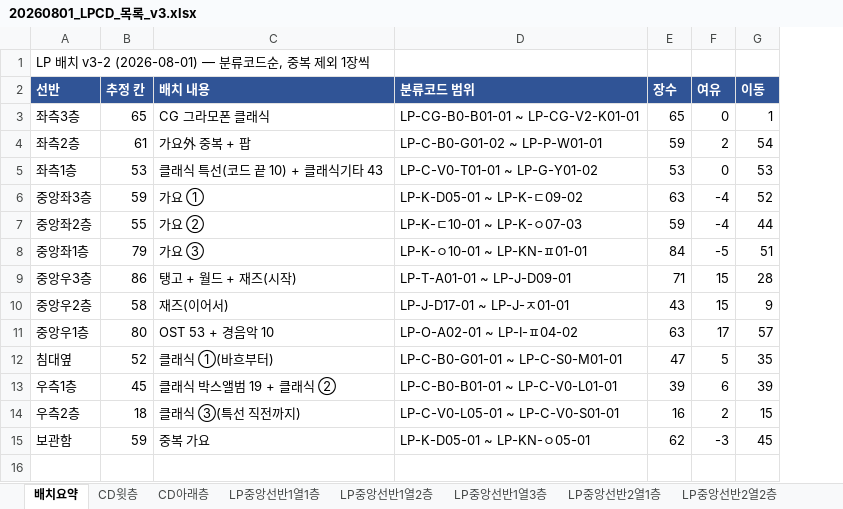
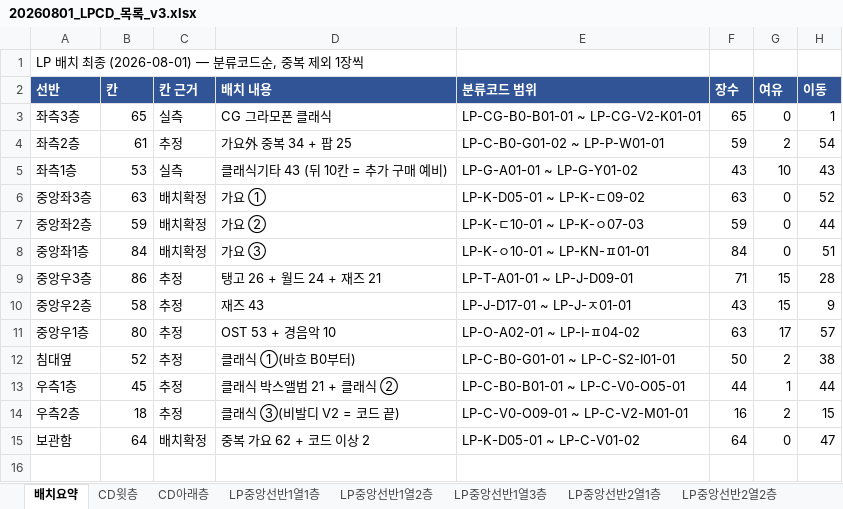
Before and after one commit to JiwookJung/music-wiki, an Excel workbook: inventory/20260801_LPCD_목록_v3.xlsx, sheet 배치요약, drawn as a sheet; only a part is shown; values as stored, in another font and other column widths than the file's, no borders; addresses are those after the commit; the diff covers the shown part only; the diff names each change by its address in the sheet, - before the commit and + after, or states it on an @@ line.

```diff
--- a/inventory/20260801_LPCD_목록_v3.xlsx (sheet 배치요약)
+++ b/inventory/20260801_LPCD_목록_v3.xlsx (sheet 배치요약)
+column C (칸 근거), rows 3-15: 실측 | 추정 | 실측 | 배치확정 | 배치확정 | 배치확정 | 추정 | 추정 | 추정 | 추정 | 추정 | 추정 | 배치확정
-A1 (선반): LP 배치 v3-2 (2026-08-01) — 분류코드순, 중복 제외 1장씩
+A1 (선반): LP 배치 최종 (2026-08-01) — 분류코드순, 중복 제외 1장씩
-B2: 추정 칸
+B2: 칸
-D4 (배치 내용): 가요外 중복 + 팝
+D4 (배치 내용): 가요外 중복 34 + 팝 25
-D5 (배치 내용): 클래식 특선(코드 끝 10) + 클래식기타 43
+D5 (배치 내용): 클래식기타 43 (뒤 10칸 = 추가 구매 예비)
-E5 (분류코드 범위): LP-C-V0-T01-01 ~ LP-G-Y01-02
+E5 (분류코드 범위): LP-G-A01-01 ~ LP-G-Y01-02
-F5 (장수): 53
+F5 (장수): 43
-G5 (여유): 0
+G5 (여유): 10
-H5 (이동): 53
+H5 (이동): 43
-B6 (칸): 59
+B6 (칸): 63
-G6:G7 (여유): -4
+G6:G7 (여유): 0
-B7 (칸): 55
+B7 (칸): 59
-B8 (칸): 79
+B8 (칸): 84
-G8 (여유): -5
+G8 (여유): 0
-D9 (배치 내용): 탱고 + 월드 + 재즈(시작)
+D9 (배치 내용): 탱고 26 + 월드 24 + 재즈 21
-D10 (배치 내용): 재즈(이어서)
+D10 (배치 내용): 재즈 43
-D12 (배치 내용): 클래식 ①(바흐부터)
+D12 (배치 내용): 클래식 ①(바흐 B0부터)
-E12 (분류코드 범위): LP-C-B0-G01-01 ~ LP-C-S0-M01-01
+E12 (분류코드 범위): LP-C-B0-G01-01 ~ LP-C-S2-I01-01
-F12 (장수): 47
+F12 (장수): 50
-G12 (여유): 5
+G12 (여유): 2
-H12 (이동): 35
+H12 (이동): 38
-D13 (배치 내용): 클래식 박스앨범 19 + 클래식 ②
+D13 (배치 내용): 클래식 박스앨범 21 + 클래식 ②
-E13 (분류코드 범위): LP-C-B0-B01-01 ~ LP-C-V0-L01-01
+E13 (분류코드 범위): LP-C-B0-B01-01 ~ LP-C-V0-O05-01
-F13 (장수): 39
+F13 (장수): 44
-G13 (여유): 6
+G13 (여유): 1
-H13 (이동): 39
+H13 (이동): 44
-D14 (배치 내용): 클래식 ③(특선 직전까지)
+D14 (배치 내용): 클래식 ③(비발디 V2 = 코드 끝)
-E14 (분류코드 범위): LP-C-V0-L05-01 ~ LP-C-V0-S01-01
+E14 (분류코드 범위): LP-C-V0-O09-01 ~ LP-C-V2-M01-01
-B15 (칸): 59
+B15 (칸): 64
-D15 (배치 내용): 중복 가요
+D15 (배치 내용): 중복 가요 62 + 코드 이상 2
-E15 (분류코드 범위): LP-K-D05-01 ~ LP-KN-ㅇ05-01
+E15 (분류코드 범위): LP-K-D05-01 ~ LP-C-V01-02
-F15 (장수): 62
+F15 (장수): 64
-G15 (여유): -3
+G15 (여유): 0
-H15 (이동): 45
+H15 (이동): 47
```
Also changed, not shown: 1 added row and 8 edited cells elsewhere in this sheet, sheet 배치-우측2층, sheet 배치-우측1층, sheet 배치-좌측1층, sheet 배치-침대옆, sheet 배치-보관함.
